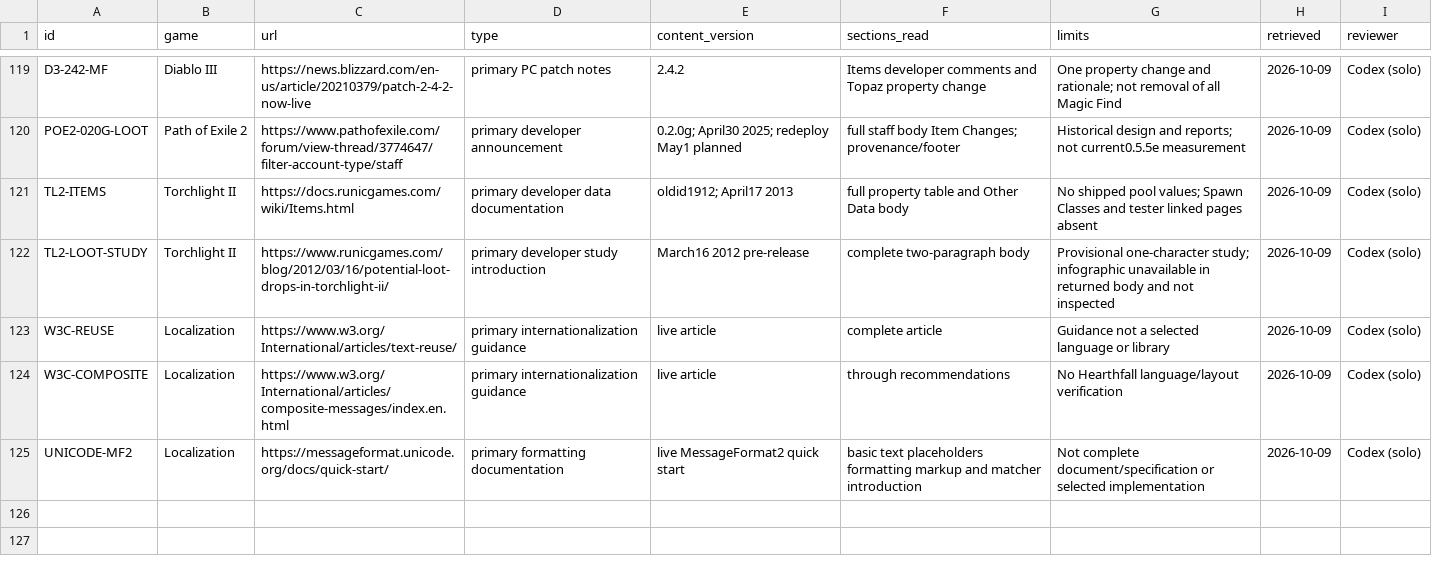
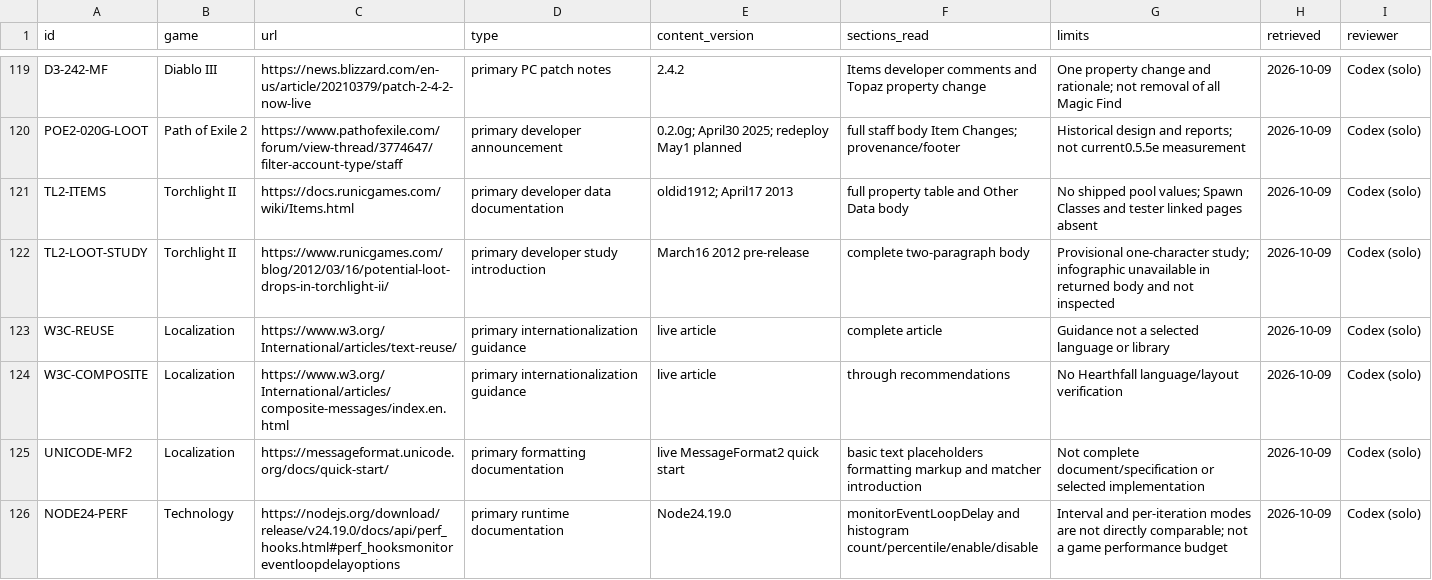
Before and after one commit to jenteverpaelen/dungeongame, a CSV file: docs/research/v2/SOURCES.csv, drawn as a sheet; only a part is shown, gaps mark what is left out.

```diff
--- a/docs/research/v2/SOURCES.csv
+++ b/docs/research/v2/SOURCES.csv
@@ -125 +125,2 @@
 "UNICODE-MF2","Localization","https://messageformat.unicode.org/docs/quick-start/","primary formatting documentation","live MessageFormat2 quick start","basic text placeholders formatting markup and matcher introduction","Not complete document/specification or selected implementation","2026-10-09","Codex (solo)"
+"NODE24-PERF","Technology","https://nodejs.org/download/release/v24.19.0/docs/api/perf_hooks.html#perf_hooksmonitoreventloopdelayoptions","primary runtime documentation","Node24.19.0","monitorEventLoopDelay and histogram count/percentile/enable/disable","Interval and per-iteration modes are not directly comparable; not a game performance budget","2026-10-09","Codex (solo)"
```
Also changed, not shown: docs/research/v2/CLAIMS.csv, 12 other files.
